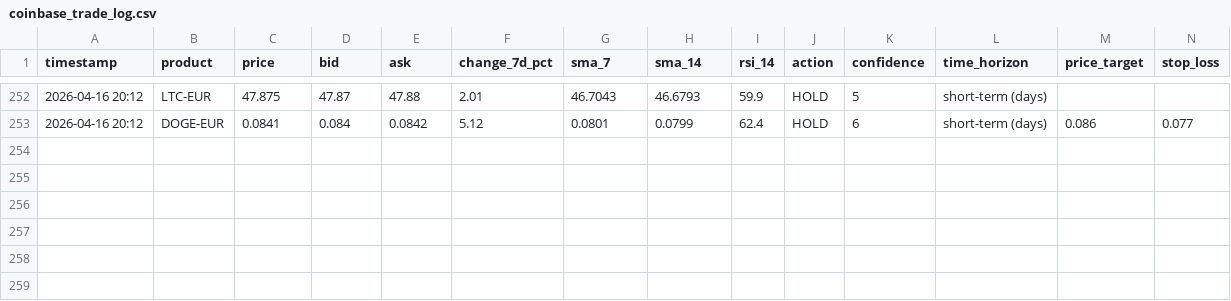
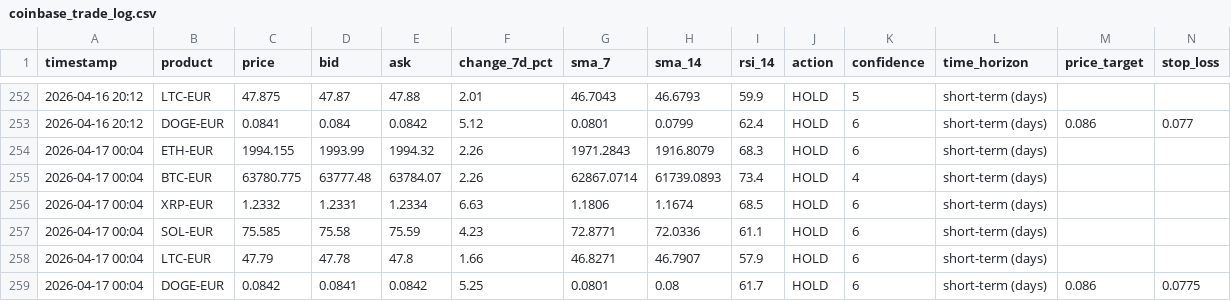
Before and after one commit to mfx-frid/eth-trader, a CSV file: coinbase_trade_log.csv, drawn as a sheet; only a part is shown, gaps mark what is left out; rows hold the shown columns only; the diff names each change by its address in the sheet, - before the commit and + after, or states it on an @@ line.

```diff
--- a/coinbase_trade_log.csv
+++ b/coinbase_trade_log.csv
+row 254: 2026-04-17 00:04 | ETH-EUR | 1994.155 | 1993.99 | 1994.32 | 2.26 | 1971.2843 | 1916.8079 | 68.3 | HOLD | 6 | short-term (days)
+row 255: 2026-04-17 00:04 | BTC-EUR | 63780.775 | 63777.48 | 63784.07 | 2.26 | 62867.0714 | 61739.0893 | 73.4 | HOLD | 4 | short-term (days)
+row 256: 2026-04-17 00:04 | XRP-EUR | 1.2332 | 1.2331 | 1.2334 | 6.63 | 1.1806 | 1.1674 | 68.5 | HOLD | 6 | short-term (days)
+row 257: 2026-04-17 00:04 | SOL-EUR | 75.585 | 75.58 | 75.59 | 4.23 | 72.8771 | 72.0336 | 61.1 | HOLD | 6 | short-term (days)
+row 258: 2026-04-17 00:04 | LTC-EUR | 47.79 | 47.78 | 47.8 | 1.66 | 46.8271 | 46.7907 | 57.9 | HOLD | 6 | short-term (days)
+row 259: 2026-04-17 00:04 | DOGE-EUR | 0.0842 | 0.0841 | 0.0842 | 5.25 | 0.0801 | 0.08 | 61.7 | HOLD | 6 | short-term (days) | 0.086 | 0.0775
```
